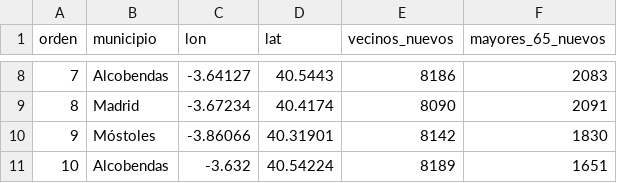
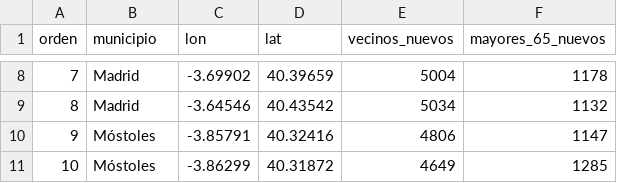
Before and after one commit to eliatorressimon/tres_minutos, a CSV file: datos/elaborados/nuevos_sitios.csv, drawn as a sheet; only a part is shown, gaps mark what is left out; the diff covers the shown part only.

```diff
--- a/datos/elaborados/nuevos_sitios.csv
+++ b/datos/elaborados/nuevos_sitios.csv
@@ -8,4 +8,4 @@ orden,municipio,lon,lat,vecinos_nuevos,mayores_65_nuevos
-7,Alcobendas,-3.64127,40.5443,8186,2083
-8,Madrid,-3.67234,40.4174,8090,2091
-9,Móstoles,-3.86066,40.31901,8142,1830
-10,Alcobendas,-3.632,40.54224,8189,1651
+7,Madrid,-3.69902,40.39659,5004,1178
+8,Madrid,-3.64546,40.43542,5034,1132
+9,Móstoles,-3.85791,40.32416,4806,1147
+10,Móstoles,-3.86299,40.31872,4649,1285
```
Also changed, not shown: 28 edited cells elsewhere in this file, datos/elaborados/sitios_reales.csv, 16 other files.
